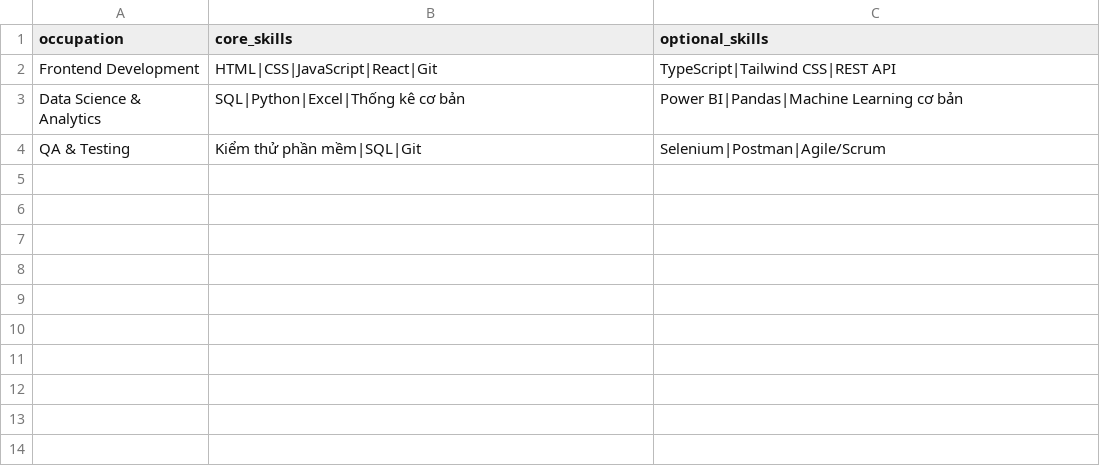
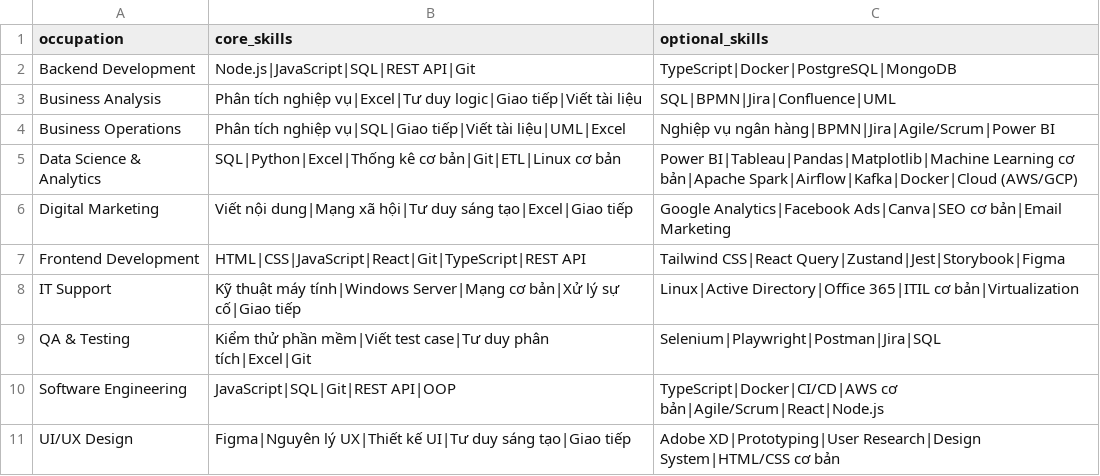
Before and after one commit to tbill111/TimKiemViecLam, a CSV file: backend/seed/data/occupation_templates.csv, drawn as a sheet.

```diff
--- a/backend/seed/data/occupation_templates.csv
+++ b/backend/seed/data/occupation_templates.csv
@@ -1,4 +1,11 @@
 occupation,core_skills,optional_skills
-Frontend Development,HTML|CSS|JavaScript|React|Git,TypeScript|Tailwind CSS|REST API
-Data Science & Analytics,SQL|Python|Excel|Thống kê cơ bản,Power BI|Pandas|Machine Learning cơ bản
-QA & Testing,Kiểm thử phần mềm|SQL|Git,Selenium|Postman|Agile/Scrum
+Backend Development,Node.js|JavaScript|SQL|REST API|Git,TypeScript|Docker|PostgreSQL|MongoDB
+Business Analysis,Phân tích nghiệp vụ|Excel|Tư duy logic|Giao tiếp|Viết tài liệu,SQL|BPMN|Jira|Confluence|UML
+Business Operations,Phân tích nghiệp vụ|SQL|Giao tiếp|Viết tài liệu|UML|Excel,Nghiệp vụ ngân hàng|BPMN|Jira|Agile/Scrum|Power BI
+Data Science & Analytics,SQL|Python|Excel|Thống kê cơ bản|Git|ETL|Linux cơ bản,Power BI|Tableau|Pandas|Matplotlib|Machine Learning cơ bản|Apache Spark|Airflow|Kafka|Docker|Cloud (AWS/GCP)
+Digital Marketing,Viết nội dung|Mạng xã hội|Tư duy sáng tạo|Excel|Giao tiếp,Google Analytics|Facebook Ads|Canva|SEO cơ bản|Email Marketing
+Frontend Development,HTML|CSS|JavaScript|React|Git|TypeScript|REST API,Tailwind CSS|React Query|Zustand|Jest|Storybook|Figma
+IT Support,Kỹ thuật máy tính|Windows Server|Mạng cơ bản|Xử lý sự cố|Giao tiếp,Linux|Active Directory|Office 365|ITIL cơ bản|Virtualization
+QA & Testing,Kiểm thử phần mềm|Viết test case|Tư duy phân tích|Excel|Git,Selenium|Playwright|Postman|Jira|SQL
+Software Engineering,JavaScript|SQL|Git|REST API|OOP,TypeScript|Docker|CI/CD|AWS cơ bản|Agile/Scrum|React|Node.js
+UI/UX Design,Figma|Nguyên lý UX|Thiết kế UI|Tư duy sáng tạo|Giao tiếp,Adobe XD|Prototyping|User Research|Design System|HTML/CSS cơ bản
```
Also changed, not shown: backend/seed/data/companies.csv, 54 other files.
